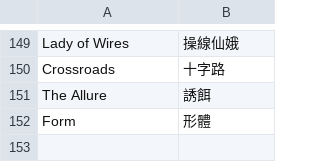
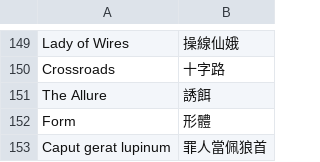
Before and after one commit to dbfoxtw/mods-cultist-simulator, a CSV file: localization-tool/proper_nouns.csv, drawn as a sheet; only a part is shown, gaps mark what is left out; the diff names each change by its address in the sheet, - before the commit and + after, or states it on an @@ line.

```diff
--- a/localization-tool/proper_nouns.csv
+++ b/localization-tool/proper_nouns.csv
+row 153: Caput gerat lupinum | 罪人當佩狼首
```
Also changed, not shown: 1 other file.
